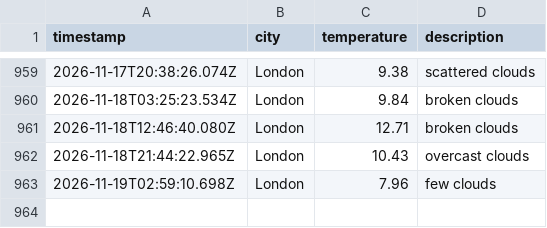
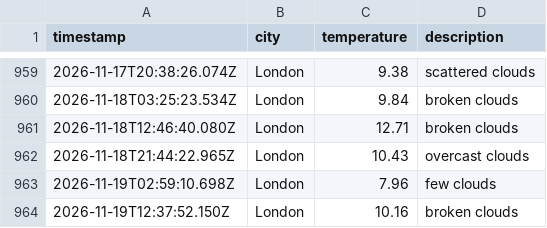
Before and after one commit to ArshaanSindhwani/Weather-DataOps-Pipeline, a CSV file: data/weather_log.csv, drawn as a sheet; only a part is shown, gaps mark what is left out; the diff names each change by its address in the sheet, - before the commit and + after, or states it on an @@ line.

```diff
--- a/data/weather_log.csv
+++ b/data/weather_log.csv
+row 964: 2026-11-19T12:37:52.150Z | London | 10.16 | broken clouds
```
Also changed, not shown: 1 other file.
